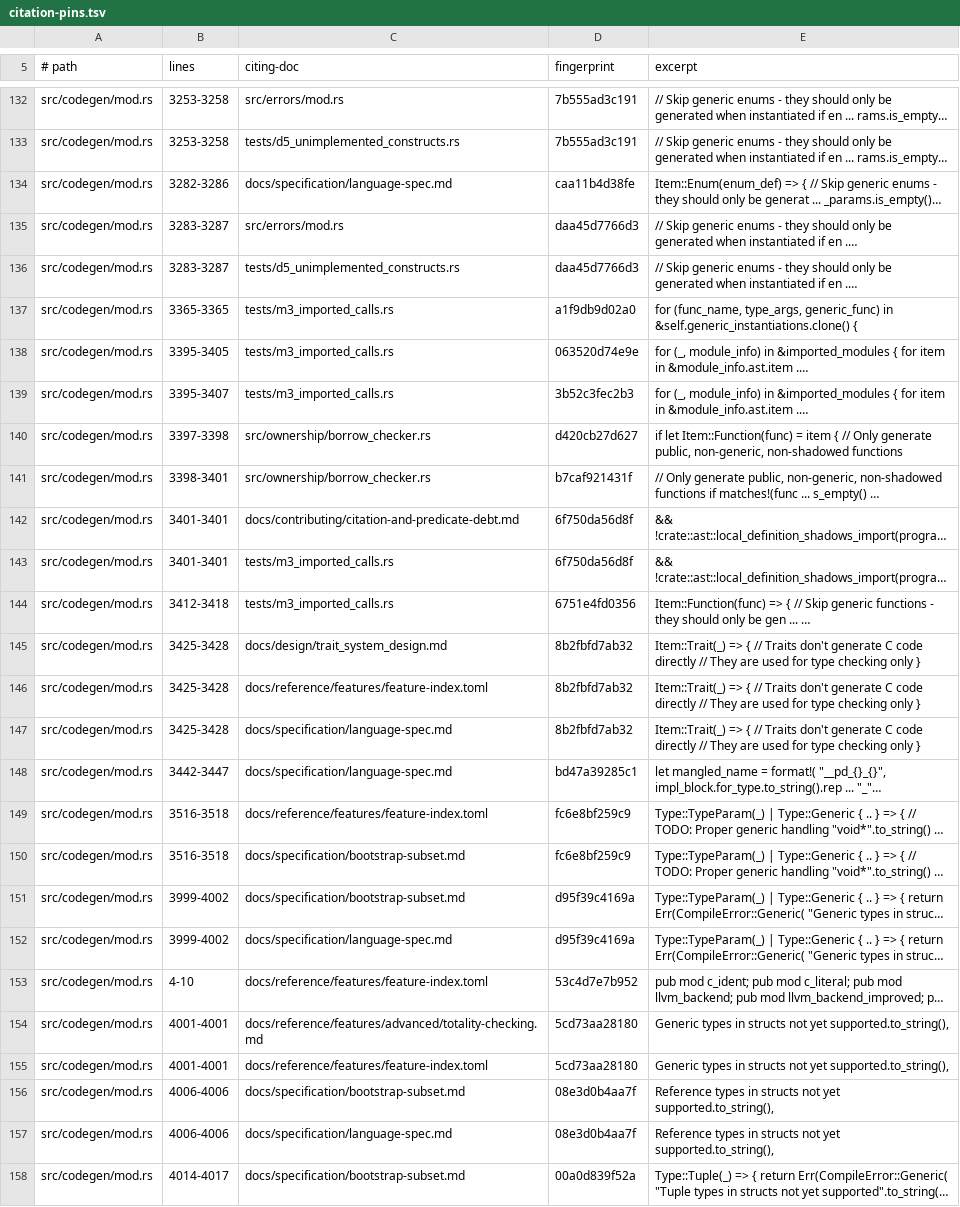
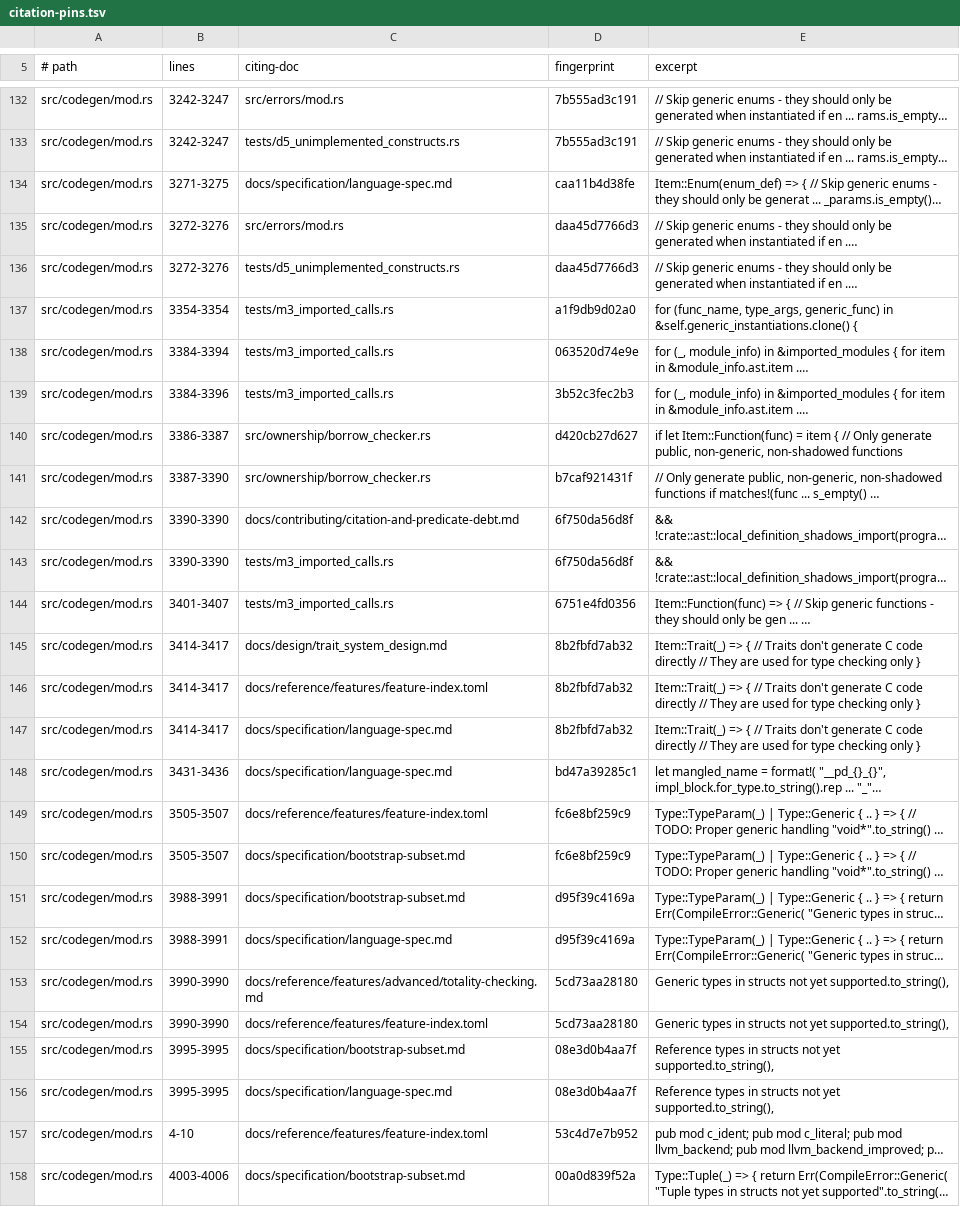
Before and after one commit to labforadvancedstudy/palladium-a, a TSV file: docs/citation-pins.tsv, drawn as a sheet; only a part is shown, gaps mark what is left out; long unchanged cells end in …; removed rows and columns are numbered as before the commit, all else as after; the diff covers the shown part only; the diff names each change by its address in the sheet, - before the commit and + after, or states it on an @@ line.

```diff
--- a/docs/citation-pins.tsv
+++ b/docs/citation-pins.tsv
-B132:B133 (lines): 3253-3258
+B132:B133 (lines): 3242-3247
-B134 (lines): 3282-3286
+B134 (lines): 3271-3275
-B135:B136 (lines): 3283-3287
+B135:B136 (lines): 3272-3276
-B137 (lines): 3365-3365
+B137 (lines): 3354-3354
-B138 (lines): 3395-3405
+B138 (lines): 3384-3394
-B139 (lines): 3395-3407
+B139 (lines): 3384-3396
-B140 (lines): 3397-3398
+B140 (lines): 3386-3387
-B141 (lines): 3398-3401
+B141 (lines): 3387-3390
-B142:B143 (lines): 3401-3401
+B142:B143 (lines): 3390-3390
-B144 (lines): 3412-3418
+B144 (lines): 3401-3407
-B145:B147 (lines): 3425-3428
+B145:B147 (lines): 3414-3417
-B148 (lines): 3442-3447
+B148 (lines): 3431-3436
-B149:B150 (lines): 3516-3518
+B149:B150 (lines): 3505-3507
-B151:B152 (lines): 3999-4002
+B151:B152 (lines): 3988-3991
+row 153: src/codegen/mod.rs | 3990-3990 | docs/reference/features/advanced/totality-checking.md | 5cd73aa28180 | Generic types in structs not yet supported.to_string(),
+row 154: src/codegen/mod.rs | 3990-3990 | docs/reference/features/feature-index.toml | 5cd73aa28180 | Generic types in structs not yet supported.to_string(),
+row 155: src/codegen/mod.rs | 3995-3995 | docs/specification/bootstrap-subset.md | 08e3d0b4aa7f | Reference types in structs not yet supported.to_string(),
+row 156: src/codegen/mod.rs | 3995-3995 | docs/specification/language-spec.md | 08e3d0b4aa7f | Reference types in structs not yet supported.to_string(),
-row 154: src/codegen/mod.rs | 4001-4001 | docs/reference/features/advanced/totality-checking.md | 5cd73aa28180 | Generic types in structs not yet supported.to_string(),
-row 155: src/codegen/mod.rs | 4001-4001 | docs/reference/features/feature-index.toml | 5cd73aa28180 | Generic types in structs not yet supported.to_string(),
-row 156: src/codegen/mod.rs | 4006-4006 | docs/specification/bootstrap-subset.md | 08e3d0b4aa7f | Reference types in structs not yet supported.to_string(),
-row 157: src/codegen/mod.rs | 4006-4006 | docs/specification/language-spec.md | 08e3d0b4aa7f | Reference types in structs not yet supported.to_string(),
-B158 (lines): 4014-4017
+B158 (lines): 4003-4006
```
Also changed, not shown: 62 edited cells elsewhere in this file, 18 other files.
